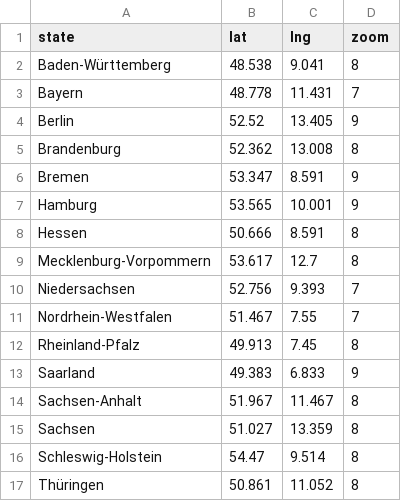
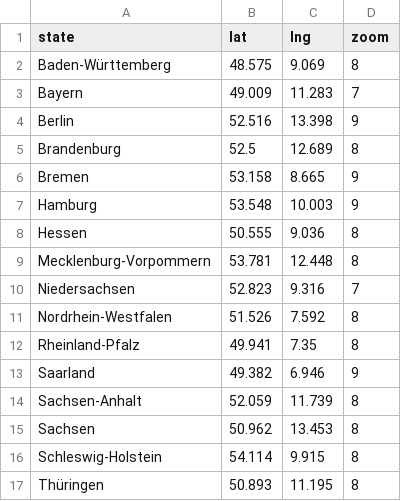
Before and after one commit to thisismactan/Germany-2021, a CSV file: shiny-app/data/state_coords.csv, drawn as a sheet.

Commit message:
added state sims to Shiny folder

```diff
--- a/shiny-app/data/state_coords.csv
+++ b/shiny-app/data/state_coords.csv
@@ -1,17 +1,17 @@
 state,lat,lng,zoom
-Baden-Württemberg,48.538,9.041,8
-Bayern,48.778,11.431,7
-Berlin,52.52,13.405,9
-Brandenburg,52.362,13.008,8
-Bremen,53.347,8.591,9
-Hamburg,53.565,10.001,9
-Hessen,50.666,8.591,8
-Mecklenburg-Vorpommern,53.617,12.7,8
-Niedersachsen,52.756,9.393,7
-Nordrhein-Westfalen,51.467,7.55,7
-Rheinland-Pfalz,49.913,7.45,8
-Saarland,49.383,6.833,9
-Sachsen-Anhalt,51.967,11.467,8
-Sachsen,51.027,13.359,8
-Schleswig-Holstein,54.47,9.514,8
-Thüringen,50.861,11.052,8
+Baden-Württemberg,48.575,9.069,8
+Bayern,49.009,11.283,7
+Berlin,52.516,13.398,9
+Brandenburg,52.5,12.689,8
+Bremen,53.158,8.665,9
+Hamburg,53.548,10.003,9
+Hessen,50.555,9.036,8
+Mecklenburg-Vorpommern,53.781,12.448,8
+Niedersachsen,52.823,9.316,7
+Nordrhein-Westfalen,51.526,7.592,8
+Rheinland-Pfalz,49.941,7.35,8
+Saarland,49.382,6.946,9
+Sachsen-Anhalt,52.059,11.739,8
+Sachsen,50.962,13.453,8
+Schleswig-Holstein,54.114,9.915,8
+Thüringen,50.893,11.195,8
```
Also changed, not shown: 2 other files.
